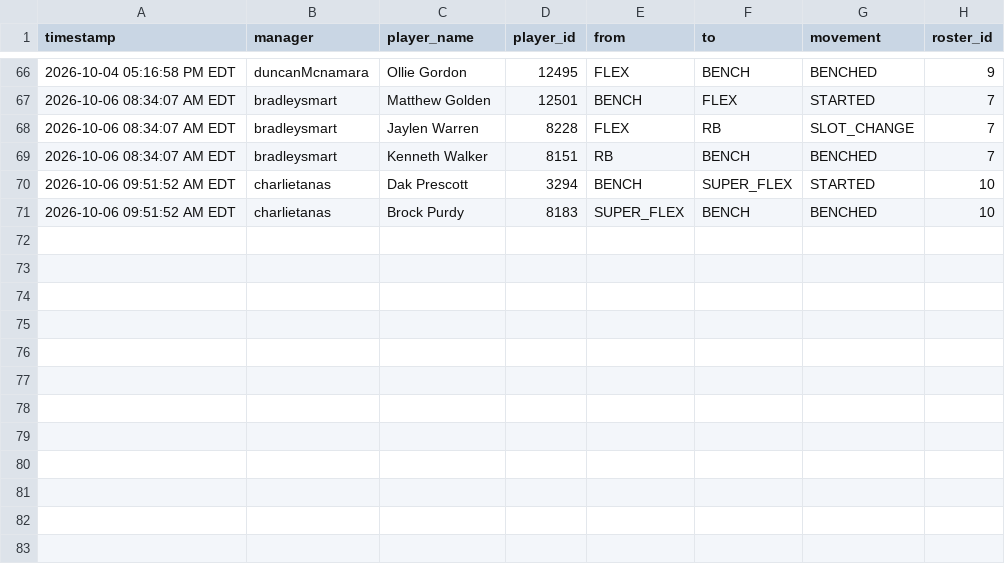
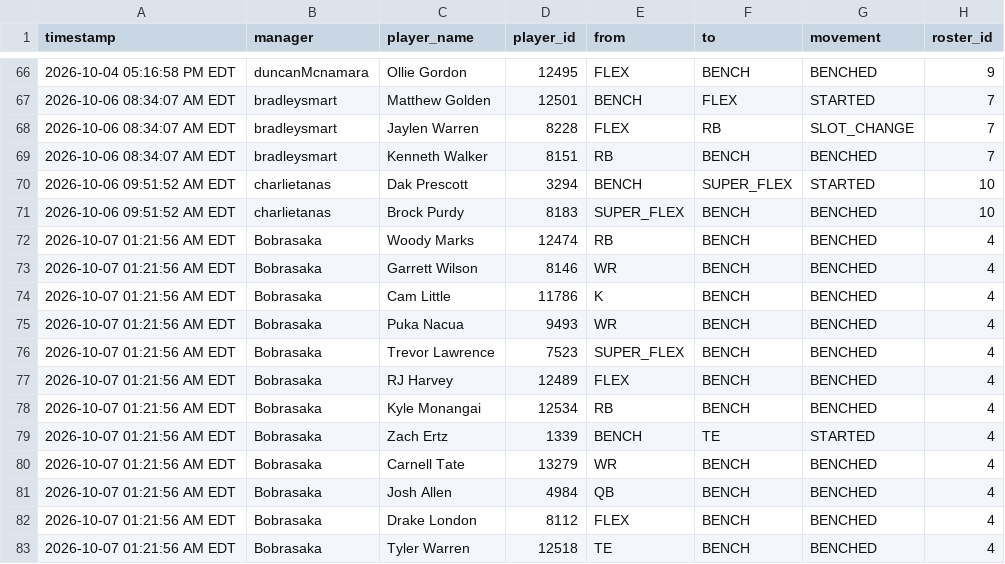
Before and after one commit to FatSquirrel57/sleeper-lineup-tracker, a CSV file: lineup_changes.csv, drawn as a sheet; only a part is shown, gaps mark what is left out.

```diff
--- a/lineup_changes.csv
+++ b/lineup_changes.csv
@@ -71 +71,13 @@ timestamp,manager,player_name,player_id,from,to,movement,roster_id
 2026-10-06 09:51:52 AM EDT,charlietanas,Brock Purdy,8183,SUPER_FLEX,BENCH,BENCHED,10
+2026-10-07 01:21:56 AM EDT,Bobrasaka,Woody Marks,12474,RB,BENCH,BENCHED,4
+2026-10-07 01:21:56 AM EDT,Bobrasaka,Garrett Wilson,8146,WR,BENCH,BENCHED,4
+2026-10-07 01:21:56 AM EDT,Bobrasaka,Cam Little,11786,K,BENCH,BENCHED,4
+2026-10-07 01:21:56 AM EDT,Bobrasaka,Puka Nacua,9493,WR,BENCH,BENCHED,4
+2026-10-07 01:21:56 AM EDT,Bobrasaka,Trevor Lawrence,7523,SUPER_FLEX,BENCH,BENCHED,4
+2026-10-07 01:21:56 AM EDT,Bobrasaka,RJ Harvey,12489,FLEX,BENCH,BENCHED,4
+2026-10-07 01:21:56 AM EDT,Bobrasaka,Kyle Monangai,12534,RB,BENCH,BENCHED,4
+2026-10-07 01:21:56 AM EDT,Bobrasaka,Zach Ertz,1339,BENCH,TE,STARTED,4
+2026-10-07 01:21:56 AM EDT,Bobrasaka,Carnell Tate,13279,WR,BENCH,BENCHED,4
+2026-10-07 01:21:56 AM EDT,Bobrasaka,Josh Allen,4984,QB,BENCH,BENCHED,4
+2026-10-07 01:21:56 AM EDT,Bobrasaka,Drake London,8112,FLEX,BENCH,BENCHED,4
+2026-10-07 01:21:56 AM EDT,Bobrasaka,Tyler Warren,12518,TE,BENCH,BENCHED,4
```
Also changed, not shown: 1 other file.
